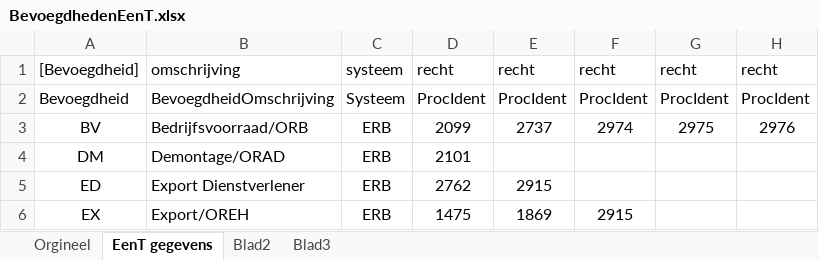
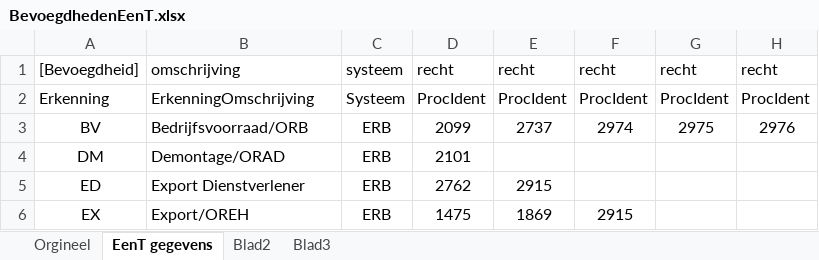
Before and after one commit to AmpersandTarski/ampersand-models, an Excel workbook: MDT/DienstenCatalogus/BevoegdhedenEenT.xlsx, sheet EenT gegevens, drawn as a sheet; only a part is shown; values as stored, in another font and other column widths than the file's, no borders; the diff names each change by its address in the sheet, - before the commit and + after, or states it on an @@ line.

```diff
--- a/MDT/DienstenCatalogus/BevoegdhedenEenT.xlsx (sheet EenT gegevens)
+++ b/MDT/DienstenCatalogus/BevoegdhedenEenT.xlsx (sheet EenT gegevens)
-A2: Bevoegdheid
+A2: Erkenning
-B2: BevoegdheidOmschrijving
+B2: ErkenningOmschrijving
```
Also changed, not shown: MDT/RollenEnBeheerdersPassen/Identiteiten_extra.xlsx, 4 other files.
